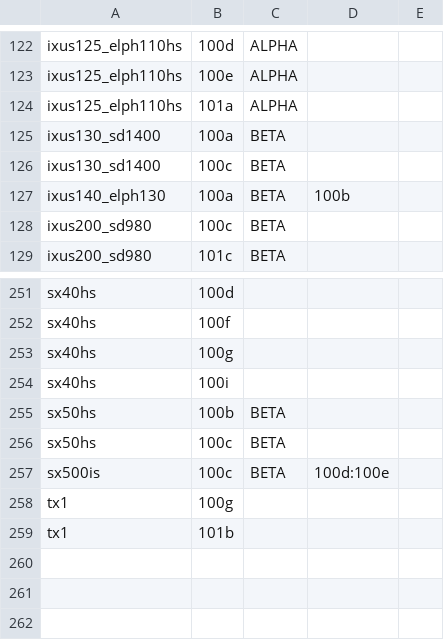
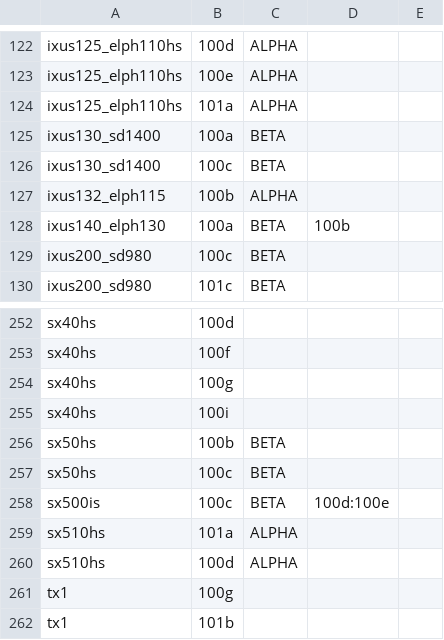
Before and after one commit to mpetroff/chdk-elph330hs, a CSV file: camera_list.csv, drawn as a sheet; only a part is shown, gaps mark what is left out; the diff names each change by its address in the sheet, - before the commit and + after, or states it on an @@ line.

```diff
--- a/camera_list.csv
+++ b/camera_list.csv
+row 127: ixus132_elph115 | 100b | ALPHA
+row 259: sx510hs | 101a | ALPHA
+row 260: sx510hs | 100d | ALPHA
```
Also changed, not shown: 41 other files.
